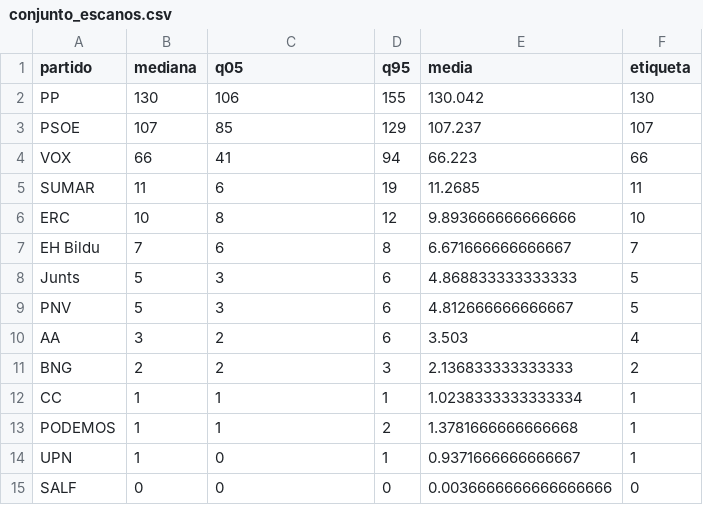
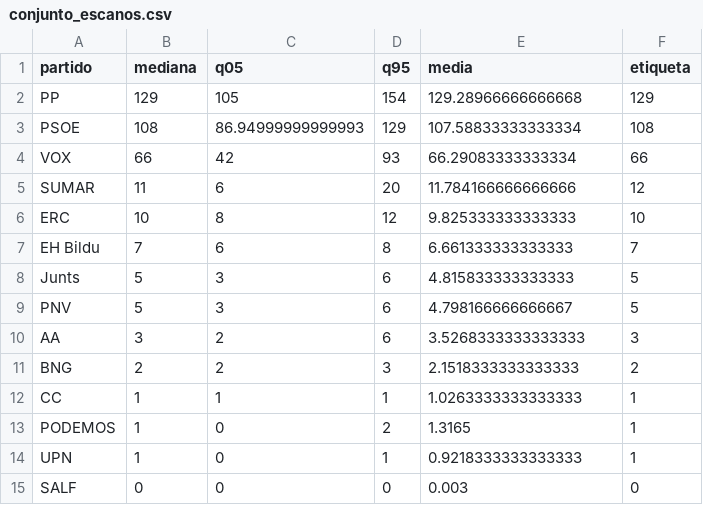
Before and after one commit to joscani/blog_quarto, a CSV file: 2026/10/full-bayesian/conjunto_escanos.csv, drawn as a sheet.

```diff
--- a/2026/10/full-bayesian/conjunto_escanos.csv
+++ b/2026/10/full-bayesian/conjunto_escanos.csv
@@ -1,15 +1,15 @@
 partido,mediana,q05,q95,media,etiqueta
-PP,130,106,155,130.042,130
-PSOE,107,85,129,107.237,107
-VOX,66,41,94,66.223,66
-SUMAR,11,6,19,11.2685,11
-ERC,10,8,12,9.893666666666666,10
-EH Bildu,7,6,8,6.671666666666667,7
-Junts,5,3,6,4.868833333333333,5
-PNV,5,3,6,4.812666666666667,5
-AA,3,2,6,3.503,4
-BNG,2,2,3,2.136833333333333,2
-CC,1,1,1,1.0238333333333334,1
-PODEMOS,1,1,2,1.3781666666666668,1
-UPN,1,0,1,0.9371666666666667,1
-SALF,0,0,0,0.0036666666666666666,0
+PP,129,105,154,129.28966666666668,129
+PSOE,108,86.94999999999993,129,107.58833333333334,108
+VOX,66,42,93,66.29083333333334,66
+SUMAR,11,6,20,11.784166666666666,12
+ERC,10,8,12,9.825333333333333,10
+EH Bildu,7,6,8,6.661333333333333,7
+Junts,5,3,6,4.815833333333333,5
+PNV,5,3,6,4.798166666666667,5
+AA,3,2,6,3.5268333333333333,3
+BNG,2,2,3,2.1518333333333333,2
+CC,1,1,1,1.0263333333333333,1
+PODEMOS,1,0,2,1.3165,1
+UPN,1,0,1,0.9218333333333333,1
+SALF,0,0,0,0.003,0
```
Also changed, not shown: 2026/10/coaliciones_izquierda_29N_provincias.csv, 2026/10/frente_amplio_y_adelante_andalucia/escenarios_29N_provincias.csv, 21 other files.
